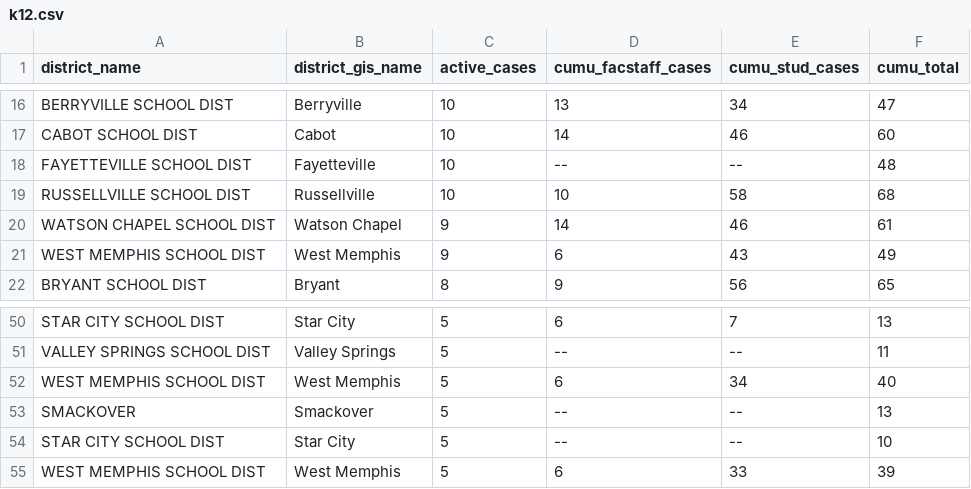
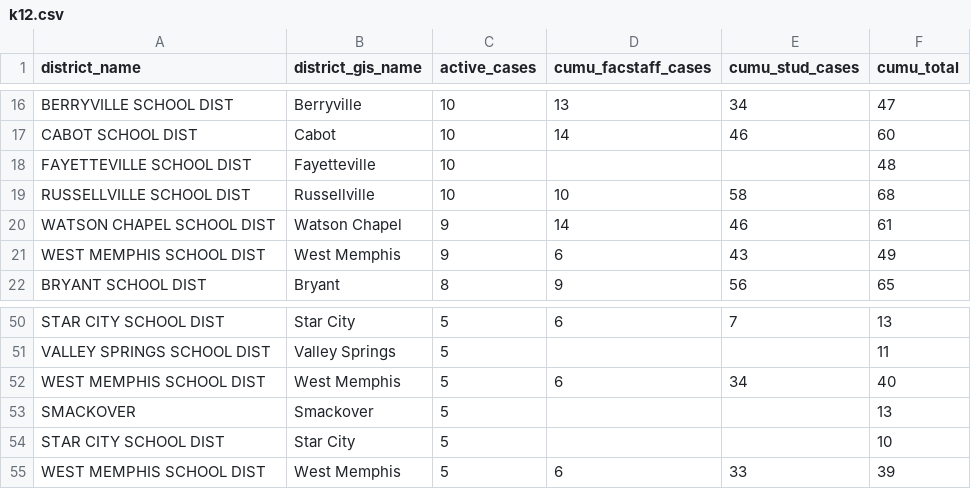
Before and after one commit to adgnewsroom/virus-schools, a CSV file: k12.csv, drawn as a sheet; only a part is shown, gaps mark what is left out; the diff covers the shown part only; the diff names each change by its address in the sheet, - before the commit and + after, or states it on an @@ line.

```diff
--- a/k12.csv
+++ b/k12.csv
-D18 (cumu_facstaff_cases): --
+D18 (cumu_facstaff_cases): (empty)
-E18 (cumu_stud_cases): --
+E18 (cumu_stud_cases): (empty)
-D51 (cumu_facstaff_cases): --
+D51 (cumu_facstaff_cases): (empty)
-E51 (cumu_stud_cases): --
+E51 (cumu_stud_cases): (empty)
-D53:D54 (cumu_facstaff_cases): --
+D53:D54 (cumu_facstaff_cases): (empty)
-E53:E54 (cumu_stud_cases): --
+E53:E54 (cumu_stud_cases): (empty)
```
Also changed, not shown: 28 edited cells elsewhere in this file.
